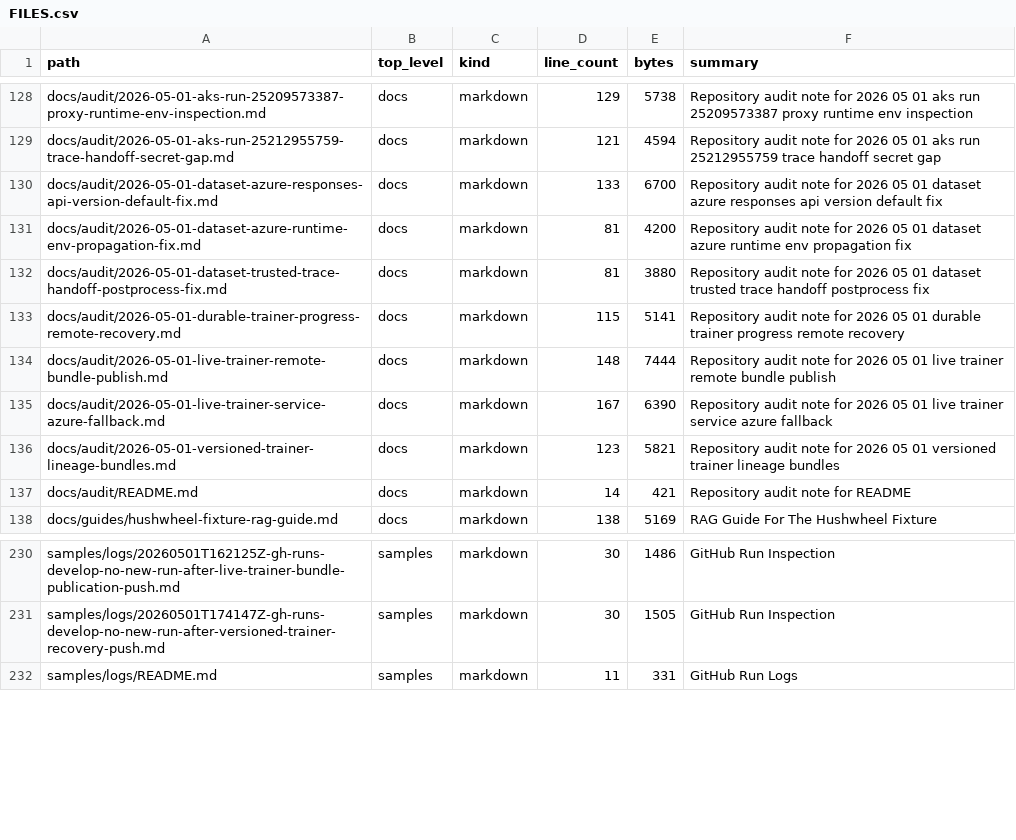
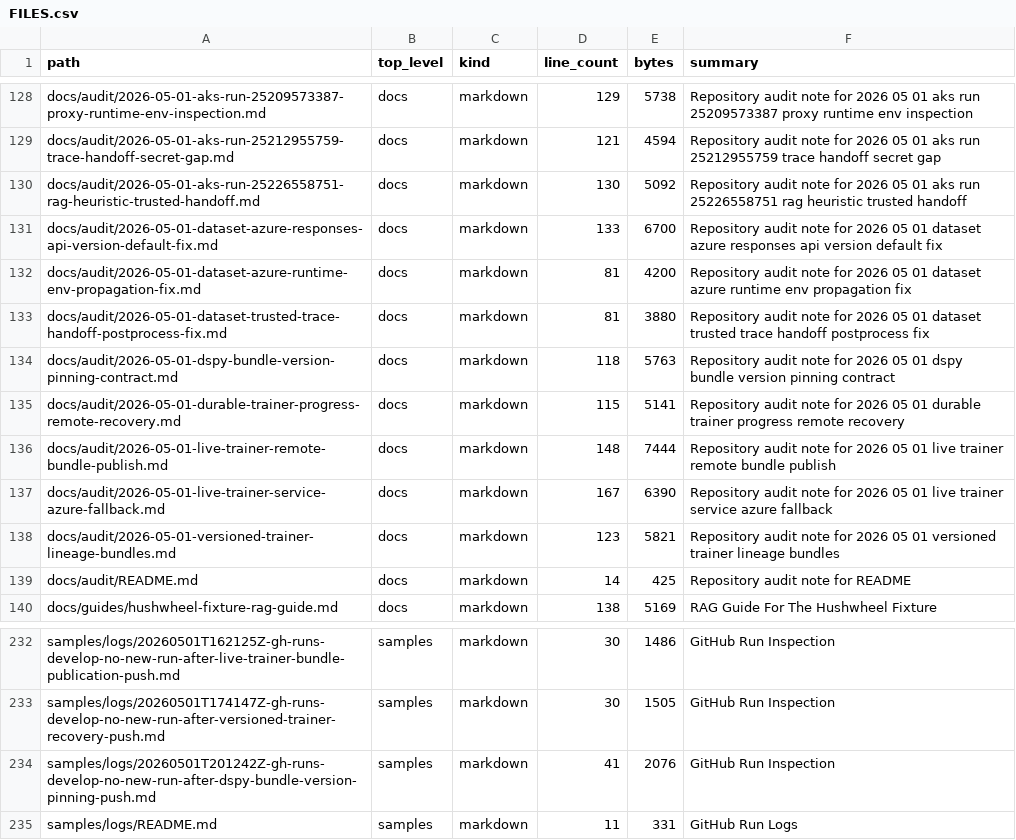
Before and after one commit to realagiorganization/dspy_rag_in_repo_docs_and_impl1, a CSV file: FILES.csv, drawn as a sheet; only a part is shown, gaps mark what is left out.

Commit message:
Audit missing timestamp trainer bundle publish

```diff
--- a/FILES.csv
+++ b/FILES.csv
@@ -129,2 +129,3 @@ docs/audit/2026-05-01-aks-run-25209573387-proxy-runtime-env-inspection.md,docs,m
 docs/audit/2026-05-01-aks-run-25212955759-trace-handoff-secret-gap.md,docs,markdown,121,4594,Repository audit note for 2026 05 01 aks run 25212955759 trace handoff secret gap
+docs/audit/2026-05-01-aks-run-25226558751-rag-heuristic-trusted-handoff.md,docs,markdown,130,5092,Repository audit note for 2026 05 01 aks run 25226558751 rag heuristic trusted handoff
 docs/audit/2026-05-01-dataset-azure-responses-api-version-default-fix.md,docs,markdown,133,6700,Repository audit note for 2026 05 01 dataset azure responses api version default fix
@@ -132,2 +133,3 @@ docs/audit/2026-05-01-dataset-azure-runtime-env-propagation-fix.md,docs,markdown
 docs/audit/2026-05-01-dataset-trusted-trace-handoff-postprocess-fix.md,docs,markdown,81,3880,Repository audit note for 2026 05 01 dataset trusted trace handoff postprocess fix
+docs/audit/2026-05-01-dspy-bundle-version-pinning-contract.md,docs,markdown,118,5763,Repository audit note for 2026 05 01 dspy bundle version pinning contract
 docs/audit/2026-05-01-durable-trainer-progress-remote-recovery.md,docs,markdown,115,5141,Repository audit note for 2026 05 01 durable trainer progress remote recovery
@@ -136,3 +138,3 @@ docs/audit/2026-05-01-live-trainer-service-azure-fallback.md,docs,markdown,167,6
 docs/audit/2026-05-01-versioned-trainer-lineage-bundles.md,docs,markdown,123,5821,Repository audit note for 2026 05 01 versioned trainer lineage bundles
-docs/audit/README.md,docs,markdown,14,421,Repository audit note for README
+docs/audit/README.md,docs,markdown,14,425,Repository audit note for README
 docs/guides/hushwheel-fixture-rag-guide.md,docs,markdown,138,5169,RAG Guide For The Hushwheel Fixture
@@ -231,2 +233,3 @@ samples/logs/20260501T162125Z-gh-runs-develop-no-new-run-after-live-trainer-bund
 samples/logs/20260501T174147Z-gh-runs-develop-no-new-run-after-versioned-trainer-recovery-push.md,samples,markdown,30,1505,GitHub Run Inspection
+samples/logs/20260501T201242Z-gh-runs-develop-no-new-run-after-dspy-bundle-version-pinning-push.md,samples,markdown,41,2076,GitHub Run Inspection
 samples/logs/README.md,samples,markdown,11,331,GitHub Run Logs
```
Also changed, not shown: 3 other files.
